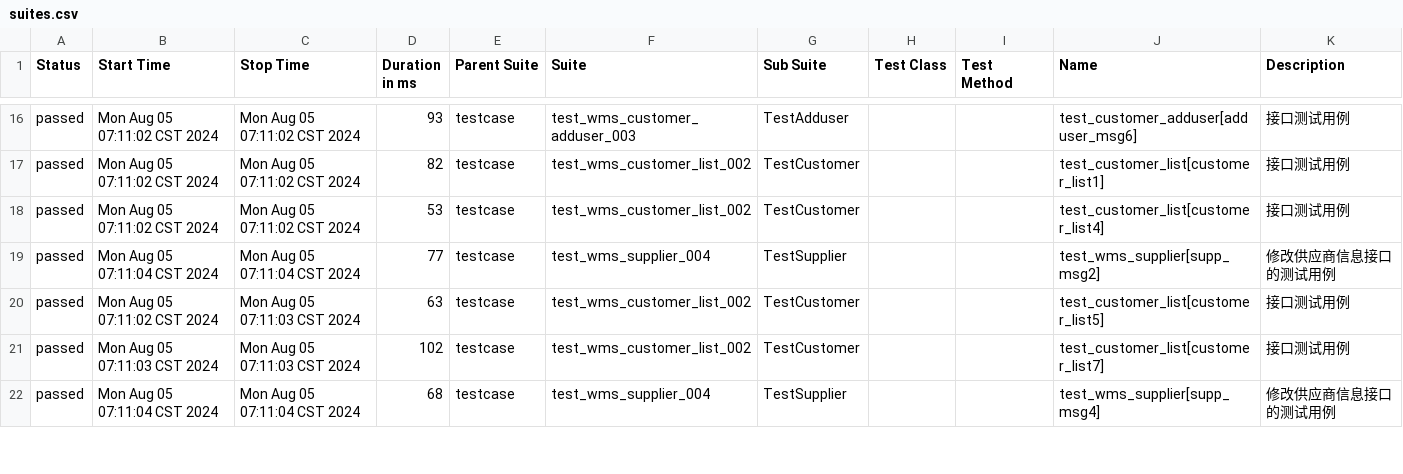
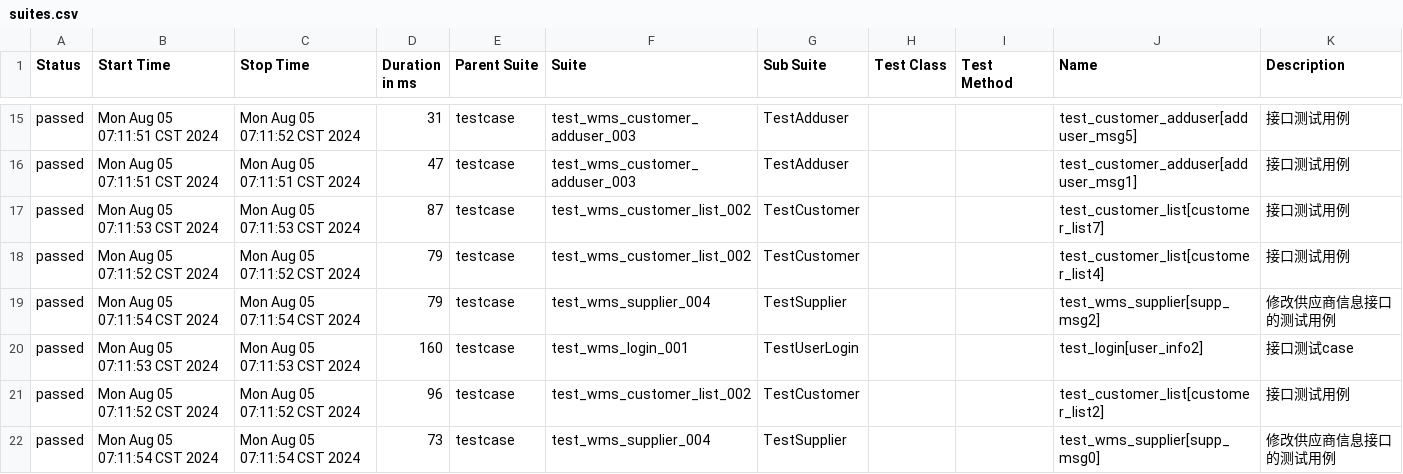
Before and after one commit to rorojostar/api-auto-test, a CSV file: report/allure_html/data/suites.csv, drawn as a sheet; only a part is shown, gaps mark what is left out; the diff covers the shown part only.

```diff
--- a/report/allure_html/data/suites.csv
+++ b/report/allure_html/data/suites.csv
@@ -16,7 +15,8 @@
-"passed","Mon Aug 05 07:11:02 CST 2024","Mon Aug 05 07:11:02 CST 2024","93","testcase","test_wms_customer_adduser_003","TestAdduser","","","test_customer_adduser[adduser_msg6]","接口测试用例"
-"passed","Mon Aug 05 07:11:02 CST 2024","Mon Aug 05 07:11:02 CST 2024","82","testcase","test_wms_customer_list_002","TestCustomer","","","test_customer_list[customer_list1]","接口测试用例"
-"passed","Mon Aug 05 07:11:02 CST 2024","Mon Aug 05 07:11:02 CST 2024","53","testcase","test_wms_customer_list_002","TestCustomer","","","test_customer_list[customer_list4]","接口测试用例"
-"passed","Mon Aug 05 07:11:04 CST 2024","Mon Aug 05 07:11:04 CST 2024","77","testcase","test_wms_supplier_004","TestSupplier","","","test_wms_supplier[supp_msg2]","修改供应商信息接口的测试用例"
-"passed","Mon Aug 05 07:11:02 CST 2024","Mon Aug 05 07:11:03 CST 2024","63","testcase","test_wms_customer_list_002","TestCustomer","","","test_customer_list[customer_list5]","接口测试用例"
-"passed","Mon Aug 05 07:11:03 CST 2024","Mon Aug 05 07:11:03 CST 2024","102","testcase","test_wms_customer_list_002","TestCustomer","","","test_customer_list[customer_list7]","接口测试用例"
-"passed","Mon Aug 05 07:11:04 CST 2024","Mon Aug 05 07:11:04 CST 2024","68","testcase","test_wms_supplier_004","TestSupplier","","","test_wms_supplier[supp_msg4]","修改供应商信息接口的测试用例"
+"passed","Mon Aug 05 07:11:51 CST 2024","Mon Aug 05 07:11:52 CST 2024","31","testcase","test_wms_customer_adduser_003","TestAdduser","","","test_customer_adduser[adduser_msg5]","接口测试用例"
+"passed","Mon Aug 05 07:11:51 CST 2024","Mon Aug 05 07:11:51 CST 2024","47","testcase","test_wms_customer_adduser_003","TestAdduser","","","test_customer_adduser[adduser_msg1]","接口测试用例"
+"passed","Mon Aug 05 07:11:53 CST 2024","Mon Aug 05 07:11:53 CST 2024","87","testcase","test_wms_customer_list_002","TestCustomer","","","test_customer_list[customer_list7]","接口测试用例"
+"passed","Mon Aug 05 07:11:52 CST 2024","Mon Aug 05 07:11:52 CST 2024","79","testcase","test_wms_customer_list_002","TestCustomer","","","test_customer_list[customer_list4]","接口测试用例"
+"passed","Mon Aug 05 07:11:54 CST 2024","Mon Aug 05 07:11:54 CST 2024","79","testcase","test_wms_supplier_004","TestSupplier","","","test_wms_supplier[supp_msg2]","修改供应商信息接口的测试用例"
+"passed","Mon Aug 05 07:11:53 CST 2024","Mon Aug 05 07:11:53 CST 2024","160","testcase","test_wms_login_001","TestUserLogin","","","test_login[user_info2]","接口测试case"
+"passed","Mon Aug 05 07:11:52 CST 2024","Mon Aug 05 07:11:52 CST 2024","96","testcase","test_wms_customer_list_002","TestCustomer","","","test_customer_list[customer_list2]","接口测试用例"
+"passed","Mon Aug 05 07:11:54 CST 2024","Mon Aug 05 07:11:54 CST 2024","73","testcase","test_wms_supplier_004","TestSupplier","","","test_wms_supplier[supp_msg0]","修改供应商信息接口的测试用例"
```
Also changed, not shown: 1 added row, 2 removed rows and 86 edited cells elsewhere in this file, report/allure_html/data/behaviors.csv, 17 other files.
